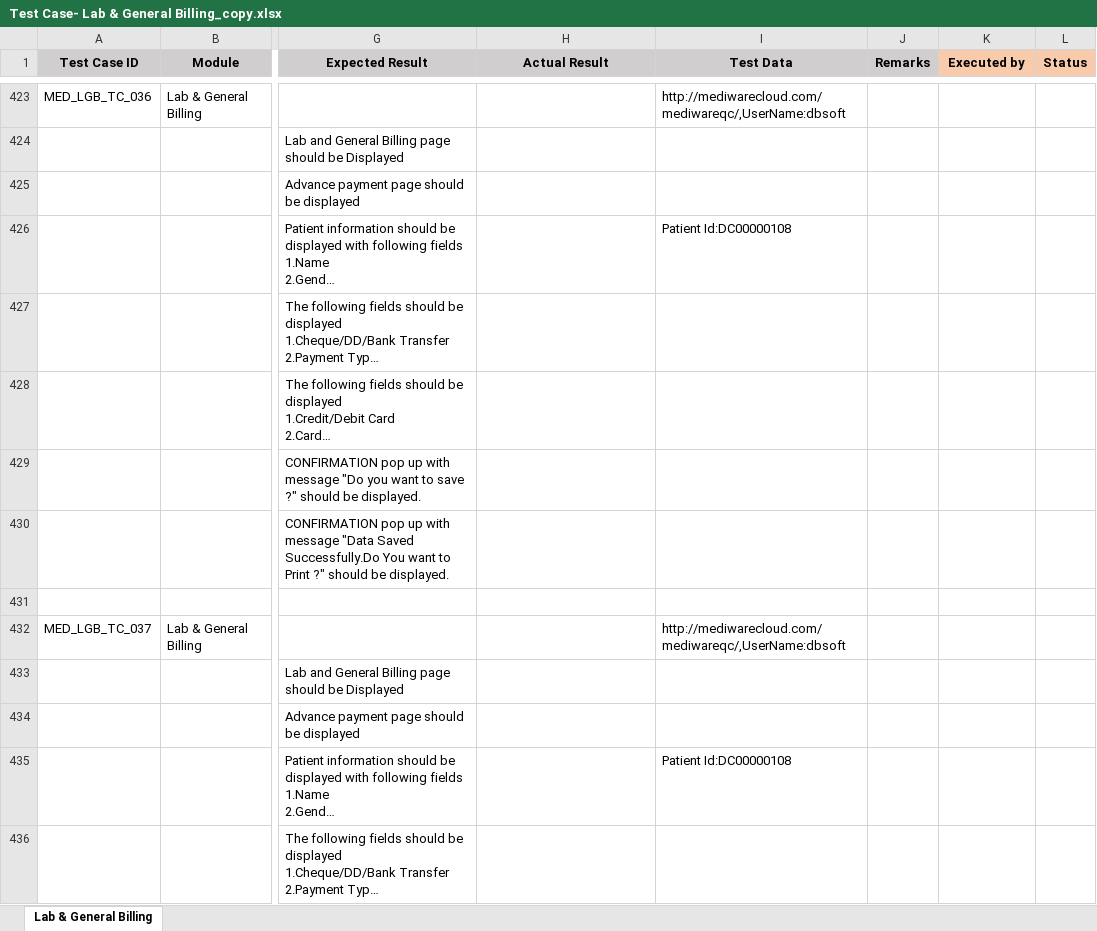
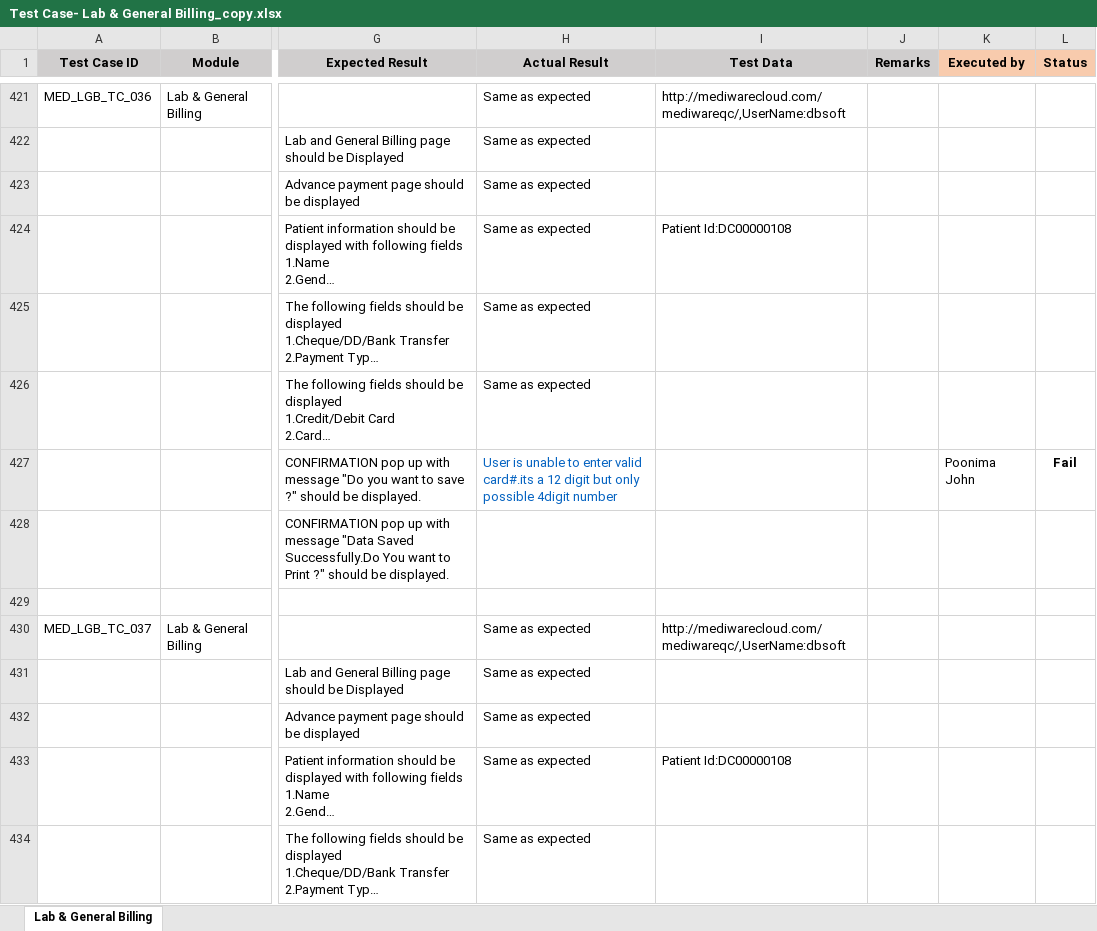
Before and after one commit to RijoJohnPatric/Mediware-Repository, an Excel workbook: Test Execution/Nithya/Test Case- Lab & General Billing_copy.xlsx, sheet Lab & General Billing, drawn as a sheet; only a part is shown, gaps mark what is left out; long unchanged cells end in …; values as stored, in another font and other column widths than the file's, no borders; addresses are those after the commit; the diff covers the shown part only; the diff names each change by its address in the sheet, - before the commit and + after, or states it on an @@ line.

Commit message:
28/6Lab&general

```diff
--- a/Test Execution/Nithya/Test Case- Lab & General Billing_copy.xlsx (sheet Lab & General Billing)
+++ b/Test Execution/Nithya/Test Case- Lab & General Billing_copy.xlsx (sheet Lab & General Billing)
-H421:H426 (Actual Result): (empty)
+H421:H426 (Actual Result): Same as expected
-H427 (Actual Result): (empty)
+H427 (Actual Result): User is unable to enter valid card#.its a 12 digit but only possible 4digit number
-K427 (Executed by): (empty)
+K427 (Executed by): Poonima John
-L427 (Status): (empty)
+L427 (Status): Fail
-H430:H434 (Actual Result): (empty)
+H430:H434 (Actual Result): Same as expected
```
Also changed, not shown: 36 added rows, 38 removed rows and 163 edited cells elsewhere in this sheet.
